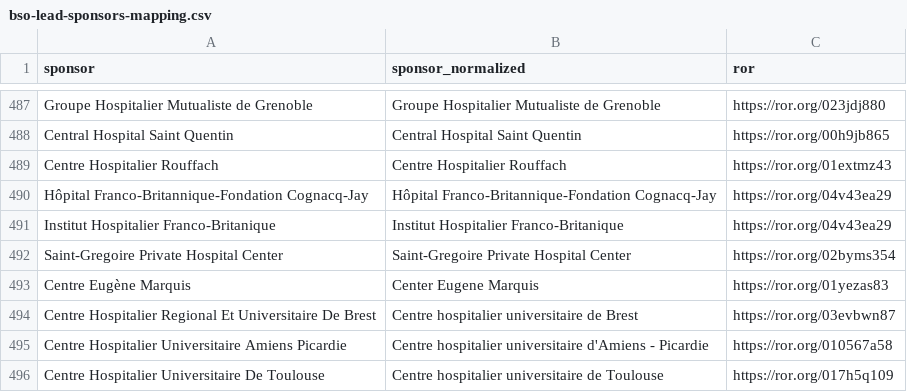
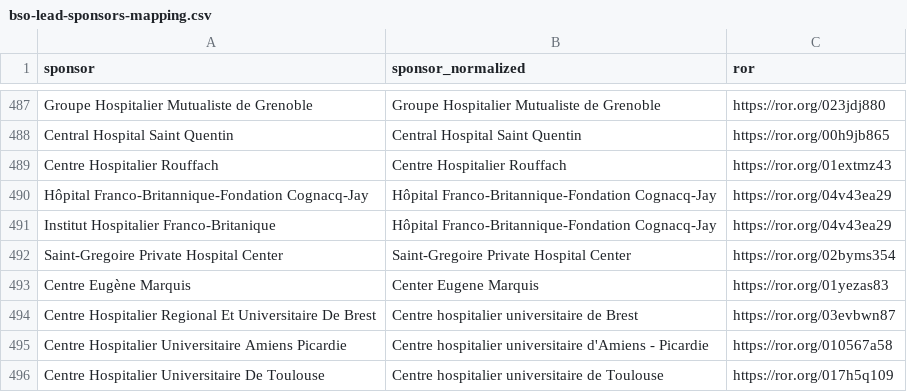
Before and after one commit to dataesr/bso-clinical-trials, a CSV file: bsoclinicaltrials/server/main/bso-lead-sponsors-mapping.csv, drawn as a sheet; only a part is shown, gaps mark what is left out.

Commit message:
feat(lead-sponsors): Update

```diff
--- a/bsoclinicaltrials/server/main/bso-lead-sponsors-mapping.csv
+++ b/bsoclinicaltrials/server/main/bso-lead-sponsors-mapping.csv
@@ -490,3 +490,3 @@ Centre Hospitalier Rouffach,Centre Hospitalier Rouffach,https://ror.org/01extmz4
 Hôpital Franco-Britannique-Fondation Cognacq-Jay,Hôpital Franco-Britannique-Fondation Cognacq-Jay,https://ror.org/04v43ea29
-Institut Hospitalier Franco-Britanique,Institut Hospitalier Franco-Britanique,https://ror.org/04v43ea29
+Institut Hospitalier Franco-Britanique,Hôpital Franco-Britannique-Fondation Cognacq-Jay,https://ror.org/04v43ea29
 Saint-Gregoire Private Hospital Center,Saint-Gregoire Private Hospital Center,https://ror.org/02byms354
```
